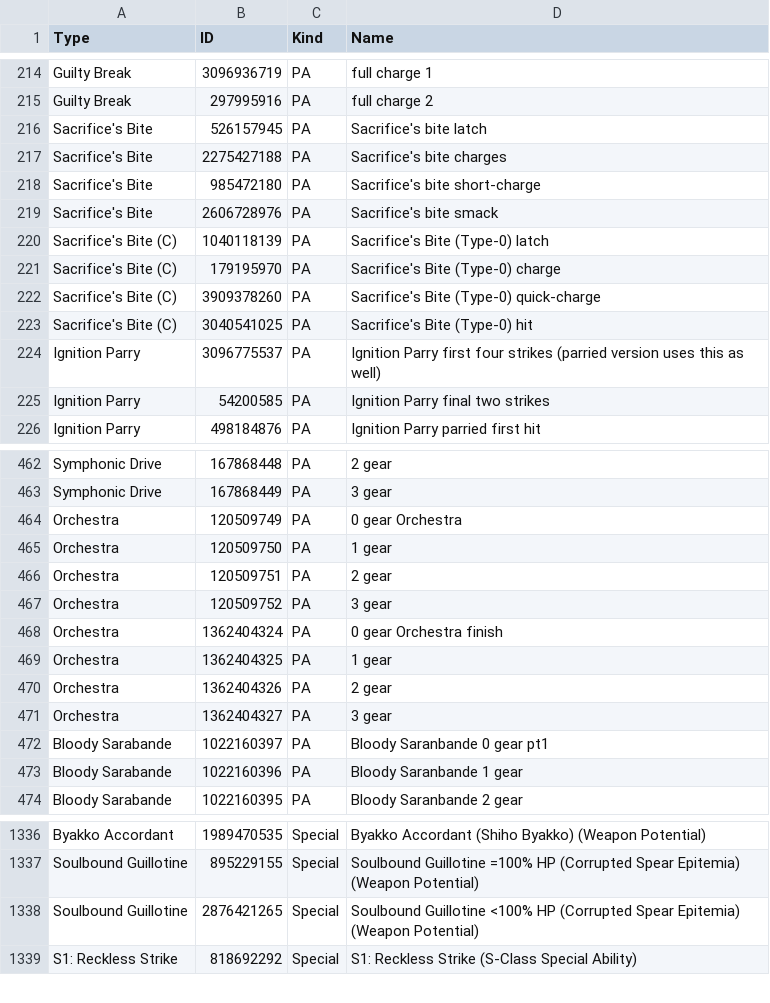
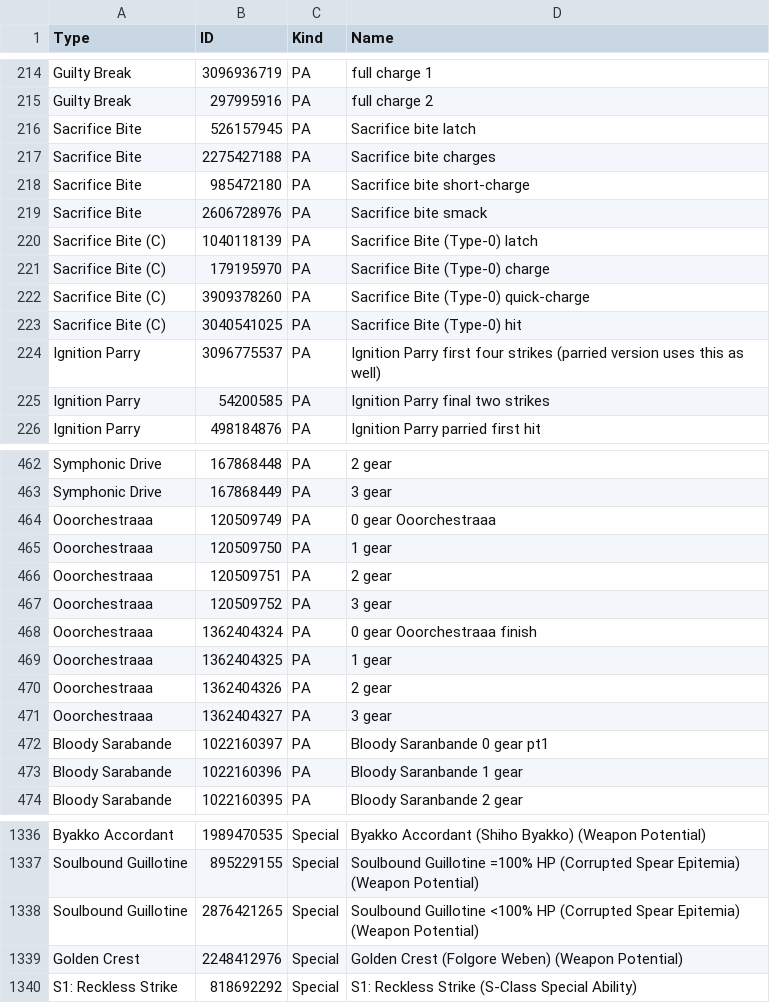
Before and after one commit to VariantXYZ/PSO2ACT, a CSV file: PSO2ACT/skills.csv, drawn as a sheet; only a part is shown, gaps mark what is left out; the diff covers the shown part only.

Commit message:
Golden Crest

```diff
--- a/PSO2ACT/skills.csv
+++ b/PSO2ACT/skills.csv
@@ -215,10 +215,10 @@ Guilty Break,3096936719,PA,full charge 1
 Guilty Break,297995916,PA,full charge 2
-Sacrifice's Bite,526157945,PA,Sacrifice's bite latch
-Sacrifice's Bite,2275427188,PA,Sacrifice's bite charges
-Sacrifice's Bite,985472180,PA,Sacrifice's bite short-charge
-Sacrifice's Bite,2606728976,PA,Sacrifice's bite smack
-Sacrifice's Bite (C),1040118139,PA,Sacrifice's Bite (Type-0) latch
-Sacrifice's Bite (C),179195970,PA,Sacrifice's Bite (Type-0) charge
-Sacrifice's Bite (C),3909378260,PA,Sacrifice's Bite (Type-0) quick-charge
-Sacrifice's Bite (C),3040541025,PA,Sacrifice's Bite (Type-0) hit
+Sacrifice Bite,526157945,PA,Sacrifice bite latch
+Sacrifice Bite,2275427188,PA,Sacrifice bite charges
+Sacrifice Bite,985472180,PA,Sacrifice bite short-charge
+Sacrifice Bite,2606728976,PA,Sacrifice bite smack
+Sacrifice Bite (C),1040118139,PA,Sacrifice Bite (Type-0) latch
+Sacrifice Bite (C),179195970,PA,Sacrifice Bite (Type-0) charge
+Sacrifice Bite (C),3909378260,PA,Sacrifice Bite (Type-0) quick-charge
+Sacrifice Bite (C),3040541025,PA,Sacrifice Bite (Type-0) hit
 Ignition Parry,3096775537,PA,Ignition Parry first four strikes (parried version uses this as well)
@@ -463,10 +463,10 @@ Symphonic Drive,167868448,PA,2 gear
 Symphonic Drive,167868449,PA,3 gear
-Orchestra,120509749,PA,0 gear Orchestra
-Orchestra,120509750,PA,1 gear
-Orchestra,120509751,PA,2 gear
-Orchestra,120509752,PA,3 gear
-Orchestra,1362404324,PA,0 gear Orchestra finish
-Orchestra,1362404325,PA,1 gear
-Orchestra,1362404326,PA,2 gear
-Orchestra,1362404327,PA,3 gear
+Ooorchestraaa,120509749,PA,0 gear Ooorchestraaa
+Ooorchestraaa,120509750,PA,1 gear
+Ooorchestraaa,120509751,PA,2 gear
+Ooorchestraaa,120509752,PA,3 gear
+Ooorchestraaa,1362404324,PA,0 gear Ooorchestraaa finish
+Ooorchestraaa,1362404325,PA,1 gear
+Ooorchestraaa,1362404326,PA,2 gear
+Ooorchestraaa,1362404327,PA,3 gear
 Bloody Sarabande,1022160397,PA,Bloody Saranbande 0 gear pt1
@@ -1338,2 +1338,3 @@ Soulbound Guillotine,895229155,Special,Soulbound Guillotine =100% HP (Corrupted
 Soulbound Guillotine,2876421265,Special,Soulbound Guillotine <100% HP (Corrupted Spear Epitemia) (Weapon Potential)
+Golden Crest,2248412976,Special,Golden Crest (Folgore Weben) (Weapon Potential)
 S1: Reckless Strike,818692292,Special,S1: Reckless Strike (S-Class Special Ability)
```
Also changed, not shown: 7 edited cells elsewhere in this file.
